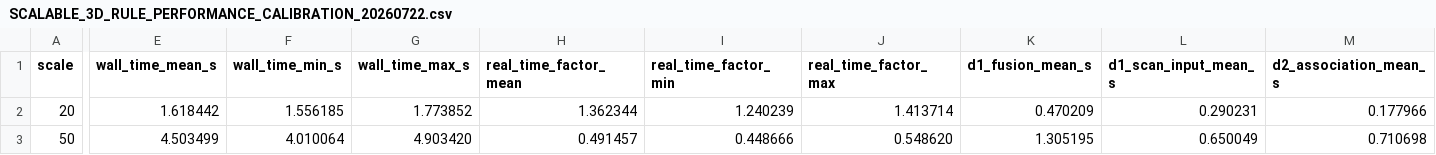
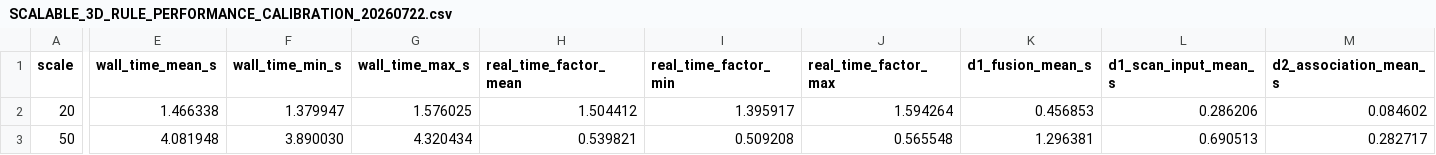
Before and after one commit to robot-xyh/MSM, a CSV file: research_modules/scalable_3d_simulation/docs/SCALABLE_3D_RULE_PERFORMANCE_CALIBRATION_20260722.csv, drawn as a sheet; only a part is shown, gaps mark what is left out; the diff covers the shown part only; the diff names each change by its address in the sheet, - before the commit and + after, or states it on an @@ line.

```diff
--- a/research_modules/scalable_3d_simulation/docs/SCALABLE_3D_RULE_PERFORMANCE_CALIBRATION_20260722.csv
+++ b/research_modules/scalable_3d_simulation/docs/SCALABLE_3D_RULE_PERFORMANCE_CALIBRATION_20260722.csv
-E2 (wall_time_mean_s): 1.618442
+E2 (wall_time_mean_s): 1.466338
-F2 (wall_time_min_s): 1.556185
+F2 (wall_time_min_s): 1.379947
-G2 (wall_time_max_s): 1.773852
+G2 (wall_time_max_s): 1.576025
-H2 (real_time_factor_mean): 1.362344
+H2 (real_time_factor_mean): 1.504412
-I2 (real_time_factor_min): 1.240239
+I2 (real_time_factor_min): 1.395917
-J2 (real_time_factor_max): 1.413714
+J2 (real_time_factor_max): 1.594264
-K2 (d1_fusion_mean_s): 0.470209
+K2 (d1_fusion_mean_s): 0.456853
-L2 (d1_scan_input_mean_s): 0.290231
+L2 (d1_scan_input_mean_s): 0.286206
-M2 (d2_association_mean_s): 0.177966
+M2 (d2_association_mean_s): 0.084602
-E3 (wall_time_mean_s): 4.503499
+E3 (wall_time_mean_s): 4.081948
-F3 (wall_time_min_s): 4.010064
+F3 (wall_time_min_s): 3.890030
-G3 (wall_time_max_s): 4.903420
+G3 (wall_time_max_s): 4.320434
-H3 (real_time_factor_mean): 0.491457
+H3 (real_time_factor_mean): 0.539821
-I3 (real_time_factor_min): 0.448666
+I3 (real_time_factor_min): 0.509208
-J3 (real_time_factor_max): 0.548620
+J3 (real_time_factor_max): 0.565548
-K3 (d1_fusion_mean_s): 1.305195
+K3 (d1_fusion_mean_s): 1.296381
-L3 (d1_scan_input_mean_s): 0.650049
+L3 (d1_scan_input_mean_s): 0.690513
-M3 (d2_association_mean_s): 0.710698
+M3 (d2_association_mean_s): 0.282717
```
Also changed, not shown: 30 edited cells elsewhere in this file, 5 other files.
